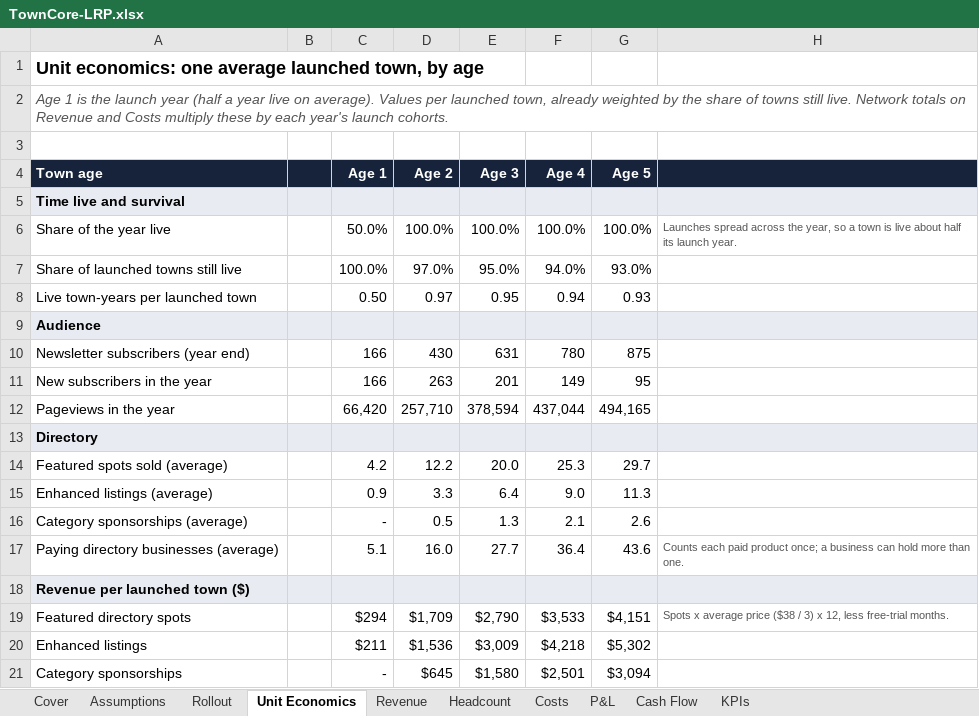
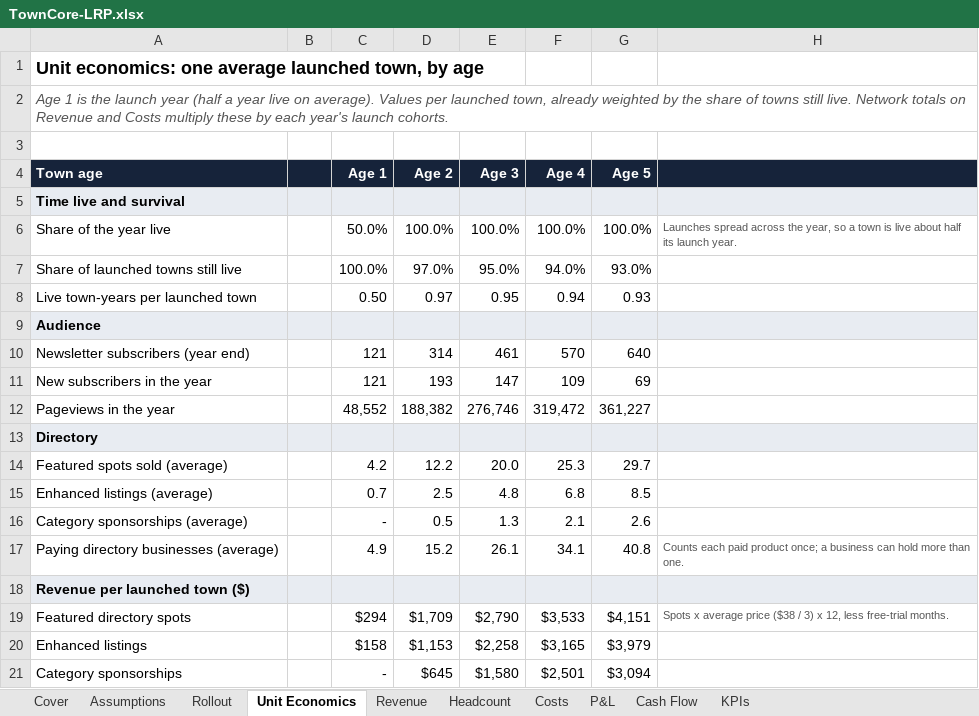
Before and after one commit to David0524/TownCore, an Excel workbook: docs/finance/TownCore-LRP.xlsx, sheet Unit Economics, drawn as a sheet; only a part is shown; values as stored, in another font and other column widths than the file's, no borders; the diff covers the shown part only; the diff names each change by its address in the sheet, - before the commit and + after, or states it on an @@ line.

```diff
--- a/docs/finance/TownCore-LRP.xlsx (sheet Unit Economics)
+++ b/docs/finance/TownCore-LRP.xlsx (sheet Unit Economics)
-C10:C11 (Age 1): 166
+C10:C11 (Age 1): 121
-D10 (Age 2): 430
+D10 (Age 2): 314
-E10 (Age 3): 631
+E10 (Age 3): 461
-F10 (Age 4): 780
+F10 (Age 4): 570
-G10 (Age 5): 875
+G10 (Age 5): 640
-D11 (Age 2): 263
+D11 (Age 2): 193
-E11 (Age 3): 201
+E11 (Age 3): 147
-F11 (Age 4): 149
+F11 (Age 4): 109
-G11 (Age 5): 95
+G11 (Age 5): 69
-C12 (Age 1): 66,420
+C12 (Age 1): 48,552
-D12 (Age 2): 257,710
+D12 (Age 2): 188,382
-E12 (Age 3): 378,594
+E12 (Age 3): 276,746
-F12 (Age 4): 437,044
+F12 (Age 4): 319,472
-G12 (Age 5): 494,165
+G12 (Age 5): 361,227
-C15 (Age 1): 0.9
+C15 (Age 1): 0.7
-D15 (Age 2): 3.3
+D15 (Age 2): 2.5
-E15 (Age 3): 6.4
+E15 (Age 3): 4.8
-F15 (Age 4): 9.0
+F15 (Age 4): 6.8
-G15 (Age 5): 11.3
+G15 (Age 5): 8.5
-C17 (Age 1): 5.1
+C17 (Age 1): 4.9
-D17 (Age 2): 16.0
+D17 (Age 2): 15.2
-E17 (Age 3): 27.7
+E17 (Age 3): 26.1
-F17 (Age 4): 36.4
+F17 (Age 4): 34.1
-G17 (Age 5): 43.6
+G17 (Age 5): 40.8
-C20 (Age 1): $211
+C20 (Age 1): $158
-D20 (Age 2): $1,536
+D20 (Age 2): $1,153
-E20 (Age 3): $3,009
+E20 (Age 3): $2,258
-F20 (Age 4): $4,218
+F20 (Age 4): $3,165
-G20 (Age 5): $5,302
+G20 (Age 5): $3,979
```
Also changed, not shown: 82 edited cells elsewhere in this sheet, sheet Revenue, sheet Headcount, sheet KPIs, sheet P&L, sheet Costs, sheet Assumptions, 3 more sheets, 7 other files.
